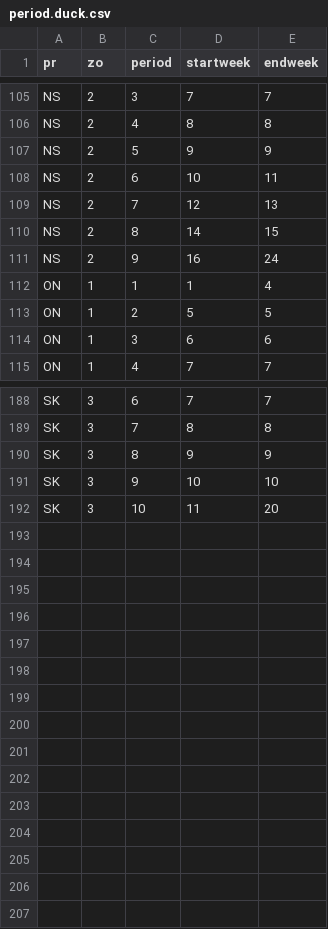
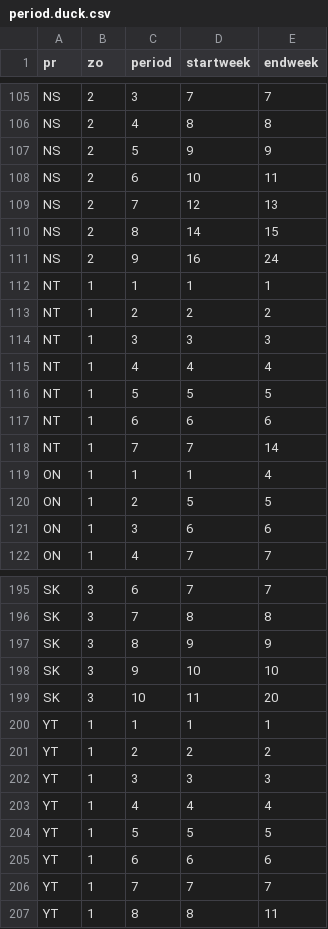
Before and after one commit to AdamCSmithCWS/nhs, a CSV file: data/period.duck.csv, drawn as a sheet; only a part is shown, gaps mark what is left out; the diff names each change by its address in the sheet, - before the commit and + after, or states it on an @@ line.

```diff
--- a/data/period.duck.csv
+++ b/data/period.duck.csv
+row 112: NT | 1 | 1 | 1 | 1
+row 113: NT | 1 | 2 | 2 | 2
+row 114: NT | 1 | 3 | 3 | 3
+row 115: NT | 1 | 4 | 4 | 4
+row 116: NT | 1 | 5 | 5 | 5
+row 117: NT | 1 | 6 | 6 | 6
+row 118: NT | 1 | 7 | 7 | 14
+row 200: YT | 1 | 1 | 1 | 1
+row 201: YT | 1 | 2 | 2 | 2
+row 202: YT | 1 | 3 | 3 | 3
+row 203: YT | 1 | 4 | 4 | 4
+row 204: YT | 1 | 5 | 5 | 5
+row 205: YT | 1 | 6 | 6 | 6
+row 206: YT | 1 | 7 | 7 | 7
+row 207: YT | 1 | 8 | 8 | 11
```
Also changed, not shown: data/period.goose.csv, 1 other file.
